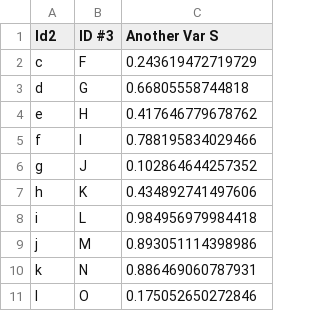
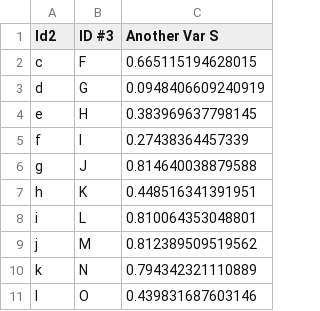
Before and after one commit to alekrutkowski/autoschema, a TSV file: SimpleDF_2.tsv, drawn as a sheet.

```diff
--- a/SimpleDF_2.tsv
+++ b/SimpleDF_2.tsv
@@ -1,11 +1,11 @@
 "Id2"	"ID #3"	"Another Var S"
-"c"	"F"	0.243619472719729
-"d"	"G"	0.66805558744818
-"e"	"H"	0.417646779678762
-"f"	"I"	0.788195834029466
-"g"	"J"	0.102864644257352
-"h"	"K"	0.434892741497606
-"i"	"L"	0.984956979984418
-"j"	"M"	0.893051114398986
-"k"	"N"	0.886469060787931
-"l"	"O"	0.175052650272846
+"c"	"F"	0.665115194628015
+"d"	"G"	0.0948406609240919
+"e"	"H"	0.383969637798145
+"f"	"I"	0.27438364457339
+"g"	"J"	0.814640038879588
+"h"	"K"	0.448516341391951
+"i"	"L"	0.810064353048801
+"j"	"M"	0.812389509519562
+"k"	"N"	0.794342321110889
+"l"	"O"	0.439831687603146
```
Also changed, not shown: SimpleDF_1.csv, 8 other files.
